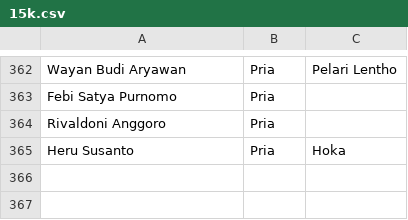
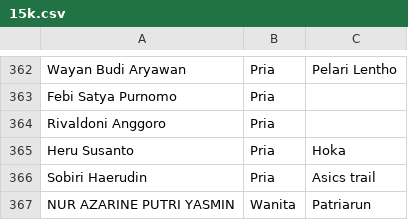
Before and after one commit to smgmountainrace/listpeserta, a CSV file: 15k.csv, drawn as a sheet; only a part is shown, gaps mark what is left out.

Commit message:
15k.csv

```diff
--- a/15k.csv
+++ b/15k.csv
@@ -365 +365,3 @@ Rivaldoni Anggoro,Pria,
 Heru Susanto,Pria,Hoka
+Sobiri Haerudin,Pria,Asics trail
+NUR AZARINE PUTRI YASMIN,Wanita,Patriarun
```
